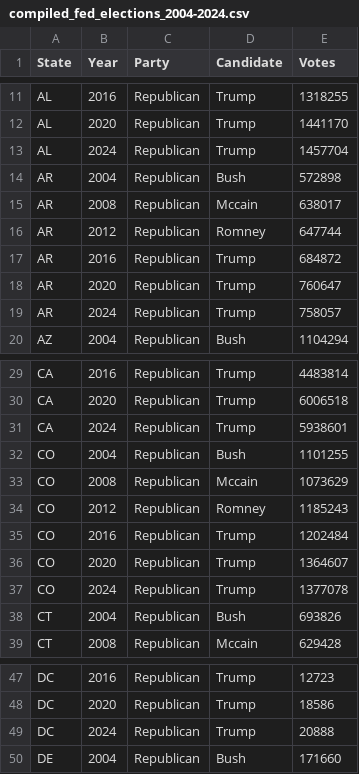
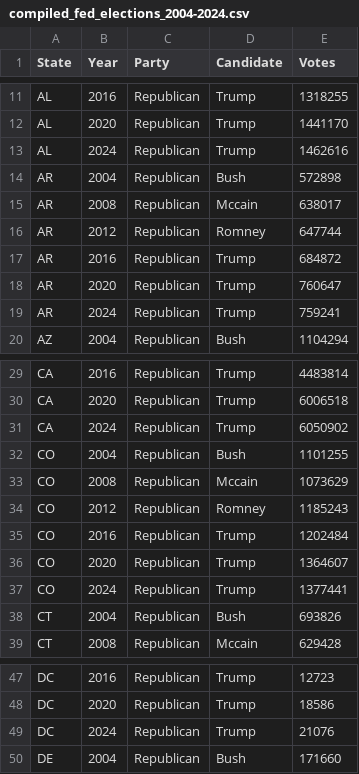
Before and after one commit to hillad3/Election-Results, a CSV file: compiled_fed_elections_2004-2024.csv, drawn as a sheet; only a part is shown, gaps mark what is left out; the diff covers the shown part only.

Commit message:
Updated election tallies as of 2024-11-28 per AP News

```diff
--- a/compiled_fed_elections_2004-2024.csv
+++ b/compiled_fed_elections_2004-2024.csv
@@ -12,3 +12,3 @@ AL,2016,Republican,Trump,1318255
 AL,2020,Republican,Trump,1441170
-AL,2024,Republican,Trump,1457704
+AL,2024,Republican,Trump,1462616
 AR,2004,Republican,Bush,572898
@@ -18,3 +18,3 @@ AR,2016,Republican,Trump,684872
 AR,2020,Republican,Trump,760647
-AR,2024,Republican,Trump,758057
+AR,2024,Republican,Trump,759241
 AZ,2004,Republican,Bush,1104294
@@ -30,3 +30,3 @@ CA,2016,Republican,Trump,4483814
 CA,2020,Republican,Trump,6006518
-CA,2024,Republican,Trump,5938601
+CA,2024,Republican,Trump,6050902
 CO,2004,Republican,Bush,1101255
@@ -36,3 +36,3 @@ CO,2016,Republican,Trump,1202484
 CO,2020,Republican,Trump,1364607
-CO,2024,Republican,Trump,1377078
+CO,2024,Republican,Trump,1377441
 CT,2004,Republican,Bush,693826
@@ -48,3 +48,3 @@ DC,2016,Republican,Trump,12723
 DC,2020,Republican,Trump,18586
-DC,2024,Republican,Trump,20888
+DC,2024,Republican,Trump,21076
 DE,2004,Republican,Bush,171660
```
Also changed, not shown: 104 edited cells elsewhere in this file, federalelections2024_manual.csv.
